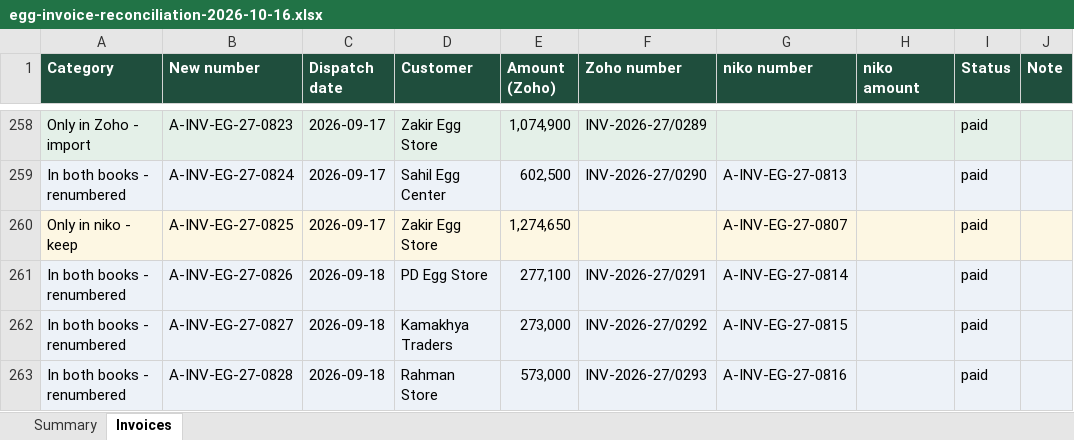
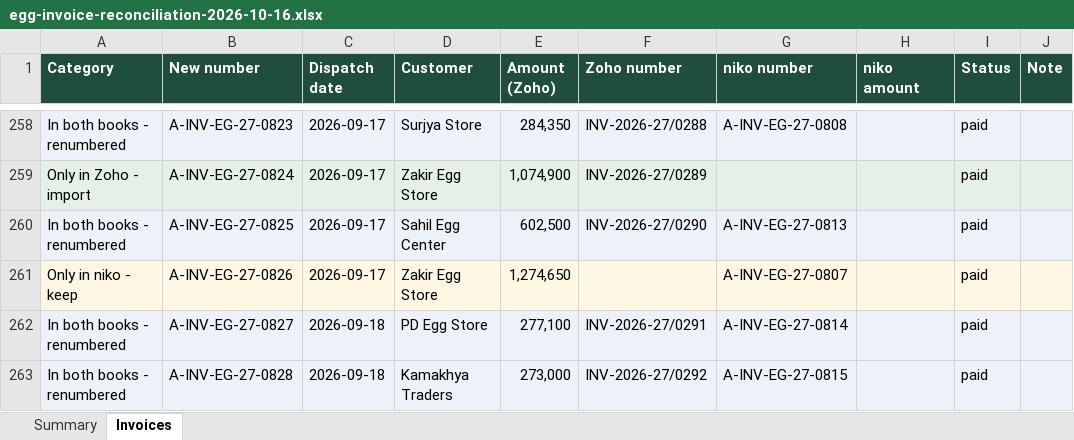
Before and after one commit to HariM831/niko-erp, an Excel workbook: docs/egg-invoice-reconciliation-2026-10-16.xlsx, sheet Invoices, drawn as a sheet; only a part is shown, gaps mark what is left out; values as stored, in another font and other column widths than the file's, no borders; the diff covers the shown part only; the diff names each change by its address in the sheet, - before the commit and + after, or states it on an @@ line.

```diff
--- a/docs/egg-invoice-reconciliation-2026-10-16.xlsx (sheet Invoices)
+++ b/docs/egg-invoice-reconciliation-2026-10-16.xlsx (sheet Invoices)
-A258 (Category): Only in Zoho - import
+A258 (Category): In both books - renumbered
-D258 (Customer): Zakir Egg Store
+D258 (Customer): Surjya Store
-E258 (Amount (Zoho)): 1,074,900
+E258 (Amount (Zoho)): 284,350
-F258 (Zoho number): INV-2026-27/0289
+F258 (Zoho number): INV-2026-27/0288
-G258 (niko number): (empty)
+G258 (niko number): A-INV-EG-27-0808
-A259 (Category): In both books - renumbered
+A259 (Category): Only in Zoho - import
-D259 (Customer): Sahil Egg Center
+D259 (Customer): Zakir Egg Store
-E259 (Amount (Zoho)): 602,500
+E259 (Amount (Zoho)): 1,074,900
-F259 (Zoho number): INV-2026-27/0290
+F259 (Zoho number): INV-2026-27/0289
-G259 (niko number): A-INV-EG-27-0813
+G259 (niko number): (empty)
-A260 (Category): Only in niko - keep
+A260 (Category): In both books - renumbered
-D260 (Customer): Zakir Egg Store
+D260 (Customer): Sahil Egg Center
-E260 (Amount (Zoho)): 1,274,650
+E260 (Amount (Zoho)): 602,500
-F260 (Zoho number): (empty)
+F260 (Zoho number): INV-2026-27/0290
-G260 (niko number): A-INV-EG-27-0807
+G260 (niko number): A-INV-EG-27-0813
-A261 (Category): In both books - renumbered
+A261 (Category): Only in niko - keep
-C261 (Dispatch date): 2026-09-18
+C261 (Dispatch date): 2026-09-17
-D261 (Customer): PD Egg Store
+D261 (Customer): Zakir Egg Store
-E261 (Amount (Zoho)): 277,100
+E261 (Amount (Zoho)): 1,274,650
-F261 (Zoho number): INV-2026-27/0291
+F261 (Zoho number): (empty)
-G261 (niko number): A-INV-EG-27-0814
+G261 (niko number): A-INV-EG-27-0807
-D262 (Customer): Kamakhya Traders
+D262 (Customer): PD Egg Store
-E262 (Amount (Zoho)): 273,000
+E262 (Amount (Zoho)): 277,100
-F262 (Zoho number): INV-2026-27/0292
+F262 (Zoho number): INV-2026-27/0291
-G262 (niko number): A-INV-EG-27-0815
+G262 (niko number): A-INV-EG-27-0814
-D263 (Customer): Rahman Store
+D263 (Customer): Kamakhya Traders
-E263 (Amount (Zoho)): 573,000
+E263 (Amount (Zoho)): 273,000
-F263 (Zoho number): INV-2026-27/0293
+F263 (Zoho number): INV-2026-27/0292
-G263 (niko number): A-INV-EG-27-0816
+G263 (niko number): A-INV-EG-27-0815
```
Also changed, not shown: 1 added row, 3 moved rows, 808 edited cells and cell formats elsewhere in this sheet, sheet Summary, 7 other files.
